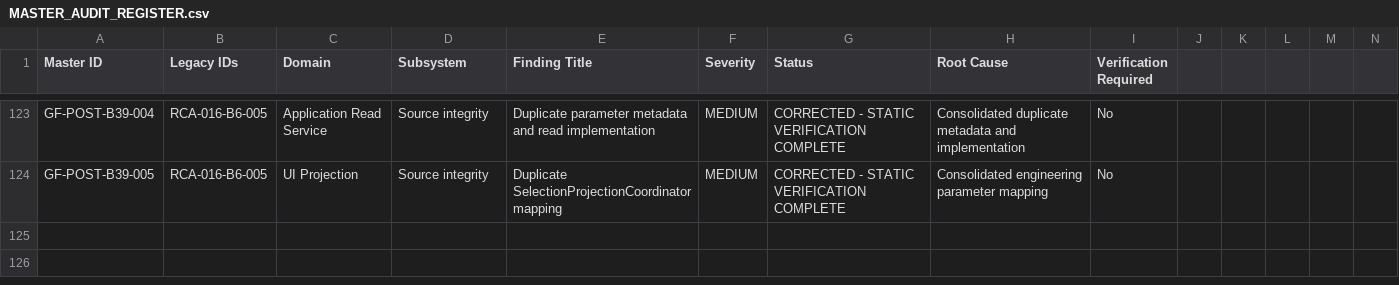
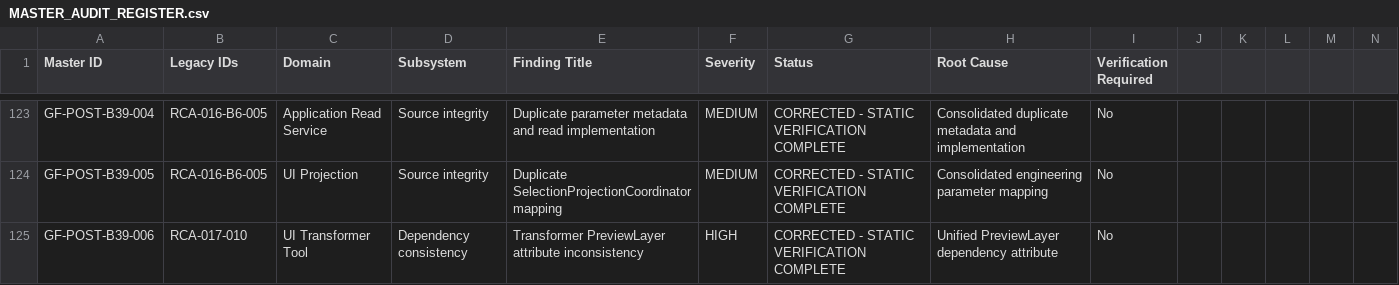
Before and after one commit to SubhenduMishra29/GridForge, a CSV file: audit/MASTER_AUDIT_REGISTER.csv, drawn as a sheet; only a part is shown, gaps mark what is left out; rows hold the shown columns only; the diff names each change by its address in the sheet, - before the commit and + after, or states it on an @@ line.

Commit message:
Add post-B39 Transformer record

```diff
--- a/audit/MASTER_AUDIT_REGISTER.csv
+++ b/audit/MASTER_AUDIT_REGISTER.csv
+row 125: GF-POST-B39-006 | RCA-017-010 | UI Transformer Tool | Dependency consistency | Transformer PreviewLayer attribute inconsistency | HIGH | CORRECTED - STATIC VERIFICATION COMPLETE | Unified PreviewLayer dependency attribute | No
```
